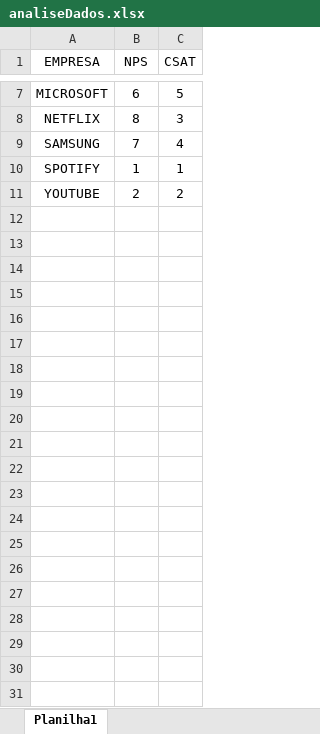
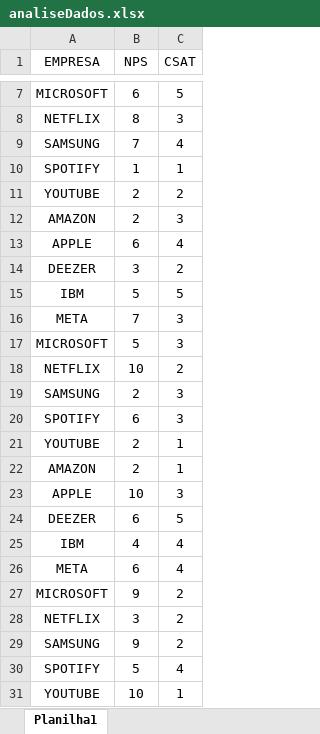
Before and after one commit to yuriifreire/analiseNPS, an Excel workbook: analiseDados.xlsx, sheet Planilha1, drawn as a sheet; only a part is shown, gaps mark what is left out; values as stored, in another font and other column widths than the file's, no borders; the diff names each change by its address in the sheet, - before the commit and + after, or states it on an @@ line.

Commit message:
update +20 notas
adicionando mais 20 notas, mantendo as mesmas empresas, para gerar mais dados

```diff
--- a/analiseDados.xlsx (sheet Planilha1)
+++ b/analiseDados.xlsx (sheet Planilha1)
+row 12: AMAZON | 2 | 3
+row 13: APPLE | 6 | 4
+row 14: DEEZER | 3 | 2
+row 15: IBM | 5 | 5
+row 16: META | 7 | 3
+row 17: MICROSOFT | 5 | 3
+row 18: NETFLIX | 10 | 2
+row 19: SAMSUNG | 2 | 3
+row 20: SPOTIFY | 6 | 3
+row 21: YOUTUBE | 2 | 1
+row 22: AMAZON | 2 | 1
+row 23: APPLE | 10 | 3
+row 24: DEEZER | 6 | 5
+row 25: IBM | 4 | 4
+row 26: META | 6 | 4
+row 27: MICROSOFT | 9 | 2
+row 28: NETFLIX | 3 | 2
+row 29: SAMSUNG | 9 | 2
+row 30: SPOTIFY | 5 | 4
+row 31: YOUTUBE | 10 | 1
```
Also changed, not shown: 1 other file.
